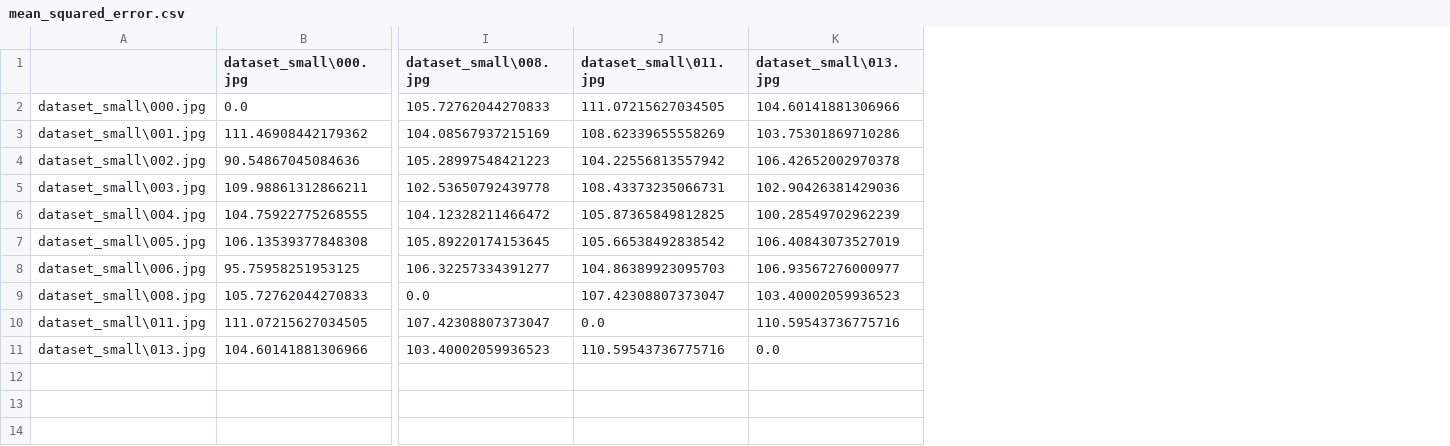
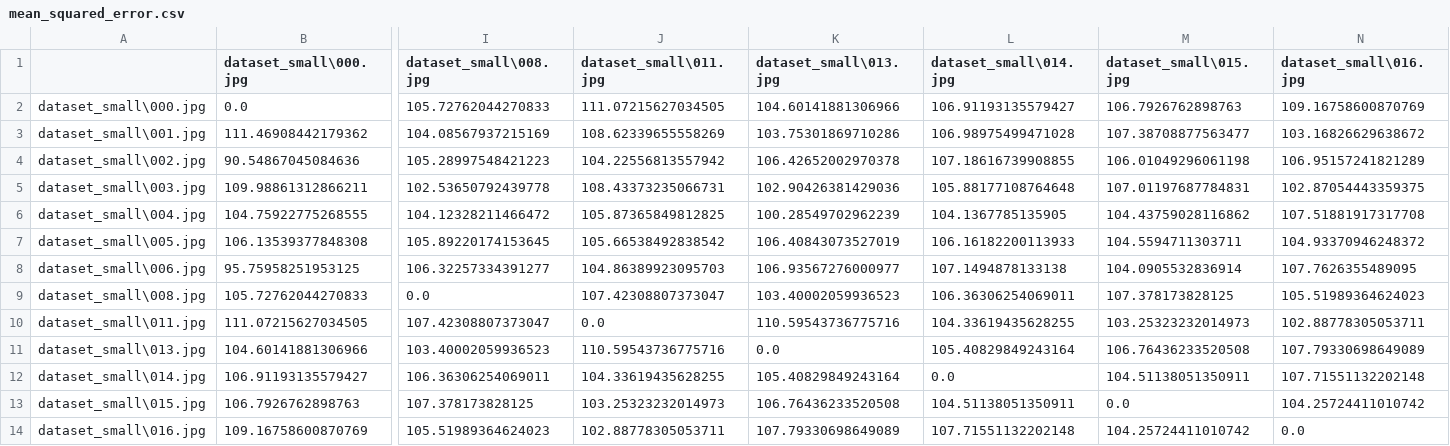
Before and after one commit to cloudsucker/visdatcompy, a CSV file: metrics_results/mean_squared_error.csv, drawn as a sheet; only a part is shown, gaps mark what is left out; rows hold the shown columns only; the diff names each change by its address in the sheet, - before the commit and + after, or states it on an @@ line.

```diff
--- a/metrics_results/mean_squared_error.csv
+++ b/metrics_results/mean_squared_error.csv
+column L (dataset_small\014.jpg), rows 2-11: 106.91193135579427 | 106.98975499471028 | 107.18616739908855 | 105.88177108764648 | 104.1367785135905 | 106.16182200113933 | 107.1494878133138 | 106.36306254069011 | 104.33619435628255 | 105.40829849243164
+column M (dataset_small\015.jpg), rows 2-11: 106.7926762898763 | 107.38708877563477 | 106.01049296061198 | 107.01197687784831 | 104.43759028116862 | 104.5594711303711 | 104.0905532836914 | 107.378173828125 | 103.25323232014973 | 106.76436233520508
+column N (dataset_small\016.jpg), rows 2-11: 109.16758600870769 | 103.16826629638672 | 106.95157241821289 | 102.87054443359375 | 107.51881917317708 | 104.93370946248372 | 107.7626355489095 | 105.51989364624023 | 102.88778305053711 | 107.79330698649089
+row 12: dataset_small\014.jpg | 106.91193135579427 | 106.36306254069011 | 104.33619435628255 | 105.40829849243164 | 0.0 | 104.51138051350911 | 107.71551132202148
+row 13: dataset_small\015.jpg | 106.7926762898763 | 107.378173828125 | 103.25323232014973 | 106.76436233520508 | 104.51138051350911 | 0.0 | 104.25724411010742
+row 14: dataset_small\016.jpg | 109.16758600870769 | 105.51989364624023 | 102.88778305053711 | 107.79330698649089 | 107.71551132202148 | 104.25724411010742 | 0.0
```
Also changed, not shown: metrics_results/mean_absolute_error.csv, metrics_results/normalized_mutual_information.csv, 23 other files.
